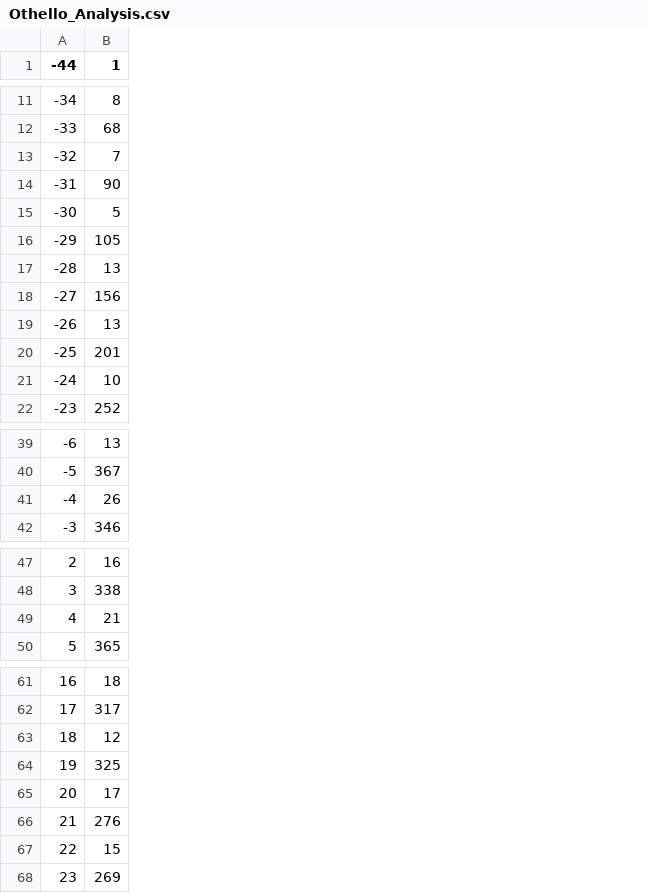
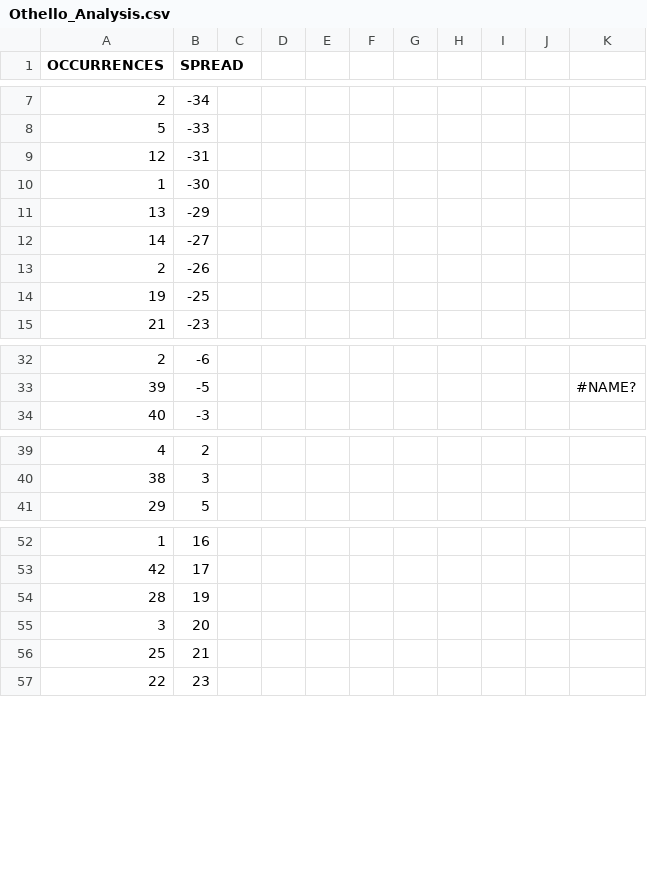
Before and after one commit to brikMason/Othello, a CSV file: Othello/Othello_Analysis.csv, drawn as a sheet; only a part is shown, gaps mark what is left out; removed rows and columns are numbered as before the commit, all else as after; the diff covers the shown part only; the diff names each change by its address in the sheet, - before the commit and + after, or states it on an @@ line.

Commit message:
Added more analysis functions and spreadsheets.

```diff
--- a/Othello/Othello_Analysis.csv
+++ b/Othello/Othello_Analysis.csv
+column A (OCCURRENCES), rows 7-15: 2 | 5 | 12 | 1 | 13 | 14 | 2 | 19 | 21; rows 32-34: 2 | 39 | 40; rows 39-41: 4 | 38 | 29; rows 52-57: 1 | 42 | 28 | 3 | 25 | 22
-column B (1), rows 11-12: 8 | 68; rows 14-16: 90 | 5 | 105; rows 18-20: 156 | 13 | 201; row 22: 252; rows 39-40: 13 | 367; row 42: 346; rows 47-48: 16 | 338; row 50: 365; rows 61-62: 18 | 317; rows 64-66: 325 | 17 | 276; row 68: 269
+column C, empty
+column D, empty
+column E, empty
+column F, empty
+column G, empty
+column H, empty
+column I, empty
+column J, empty
+column K, row 33: #NAME?
-B1: -44
+B1: SPREAD
-row 13: -32 | 7
-row 17: -28 | 13
-row 21: -24 | 10
-row 41: -4 | 26
-row 49: 4 | 21
-row 63: 18 | 12
-row 67: 22 | 15
```
Also changed, not shown: 13 removed rows elsewhere in this file, 5 other files.
